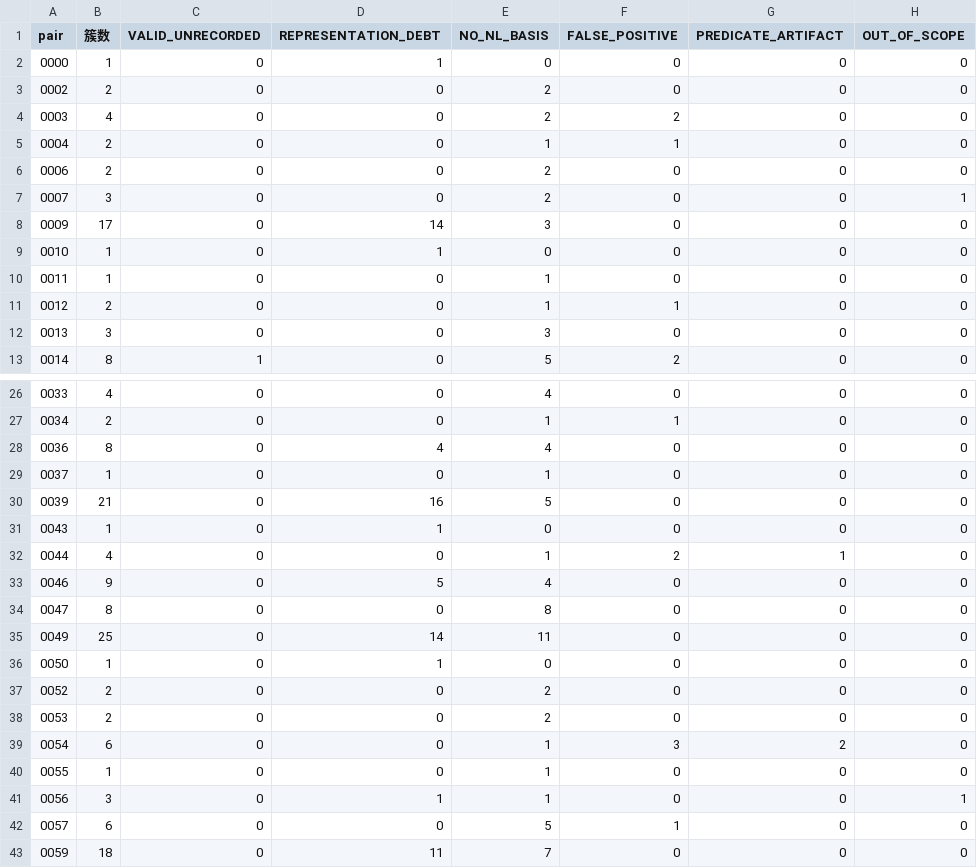
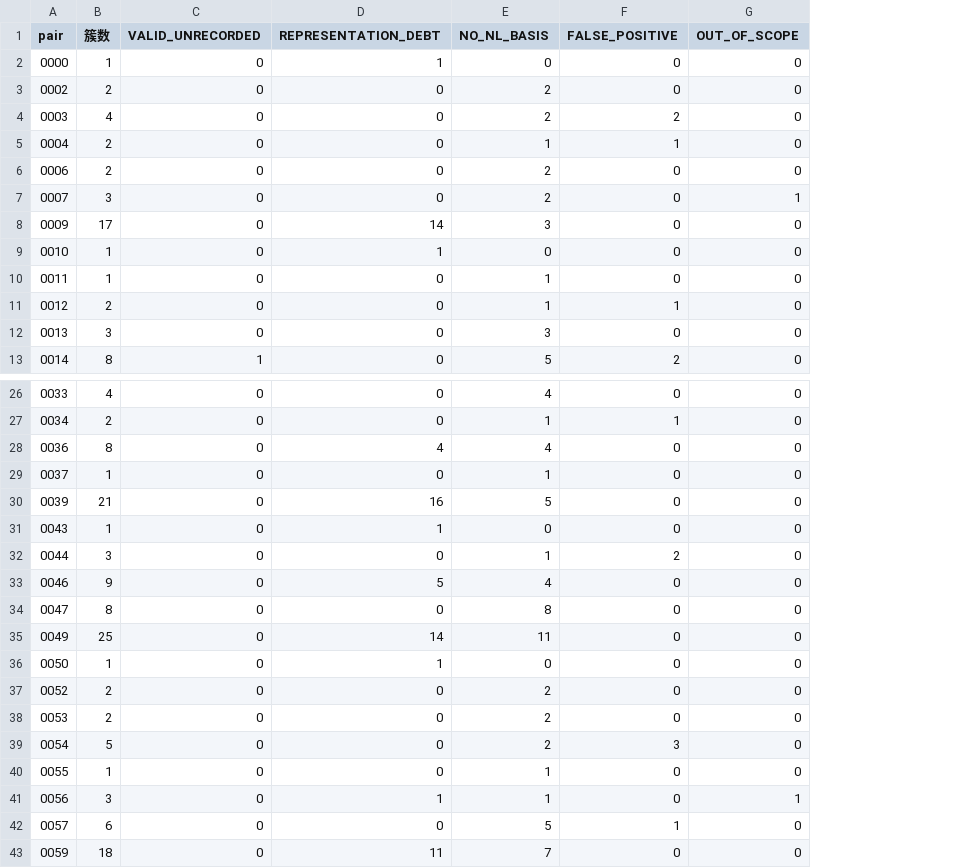
Before and after one commit to HansBug/research_ideas, a TSV file: project_1_llm_state_machine_modeling/eval/discover_matrix/v46/unexpected_verdicts/by_pair.tsv, drawn as a sheet; only a part is shown, gaps mark what is left out; the diff names each change by its address in the sheet, - before the commit and + after, or states it on an @@ line.

```diff
--- a/project_1_llm_state_machine_modeling/eval/discover_matrix/v46/unexpected_verdicts/by_pair.tsv
+++ b/project_1_llm_state_machine_modeling/eval/discover_matrix/v46/unexpected_verdicts/by_pair.tsv
-column G (PREDICATE_ARTIFACT), rows 2-13: all 0; rows 26-43: 0 | 0 | 0 | 0 | 0 | 0 | 1 | 0 | 0 | 0 | 0 | 0 | 0 | 2 | 0 | 0 | 0 | 0
-B32 (簇数): 4
+B32 (簇数): 3
-B39 (簇数): 6
+B39 (簇数): 5
-E39 (NO_NL_BASIS): 1
+E39 (NO_NL_BASIS): 2
```
Also changed, not shown: project_1_llm_state_machine_modeling/eval/discover_matrix/v46/unexpected_verdicts/cluster_index.tsv, project_1_llm_state_machine_modeling/eval/discover_matrix/v46/unexpected_verdicts/merge_groups.tsv, 26 other files.
